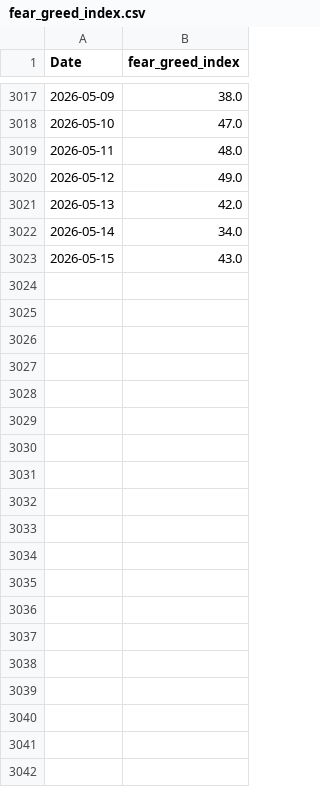
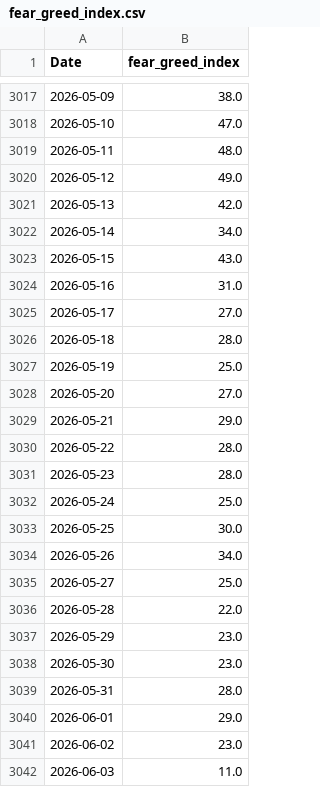
Before and after one commit to j0shcd/risk-metric, a CSV file: data/fear_greed_index.csv, drawn as a sheet; only a part is shown, gaps mark what is left out; the diff covers the shown part only; the diff names each change by its address in the sheet, - before the commit and + after, or states it on an @@ line.

```diff
--- a/data/fear_greed_index.csv
+++ b/data/fear_greed_index.csv
+row 3024: 2026-05-16 | 31.0
+row 3025: 2026-05-17 | 27.0
+row 3026: 2026-05-18 | 28.0
+row 3027: 2026-05-19 | 25.0
+row 3028: 2026-05-20 | 27.0
+row 3029: 2026-05-21 | 29.0
+row 3030: 2026-05-22 | 28.0
+row 3031: 2026-05-23 | 28.0
+row 3032: 2026-05-24 | 25.0
+row 3033: 2026-05-25 | 30.0
+row 3034: 2026-05-26 | 34.0
+row 3035: 2026-05-27 | 25.0
+row 3036: 2026-05-28 | 22.0
+row 3037: 2026-05-29 | 23.0
+row 3038: 2026-05-30 | 23.0
+row 3039: 2026-05-31 | 28.0
+row 3040: 2026-06-01 | 29.0
+row 3041: 2026-06-02 | 23.0
+row 3042: 2026-06-03 | 11.0
```
Also changed, not shown: 58 added rows elsewhere in this file, data/btc_daily.csv, data/fred_dxy.csv, 29 other files.
